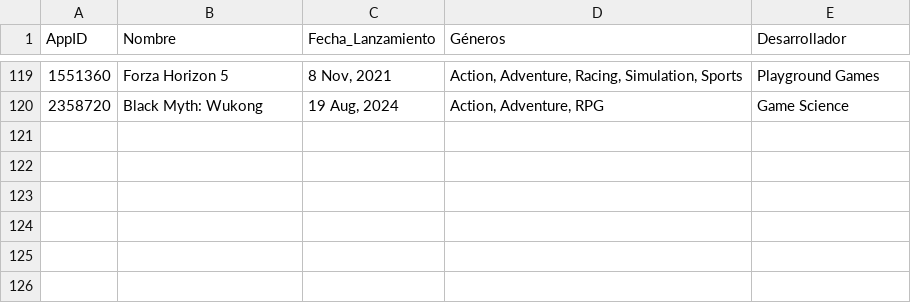
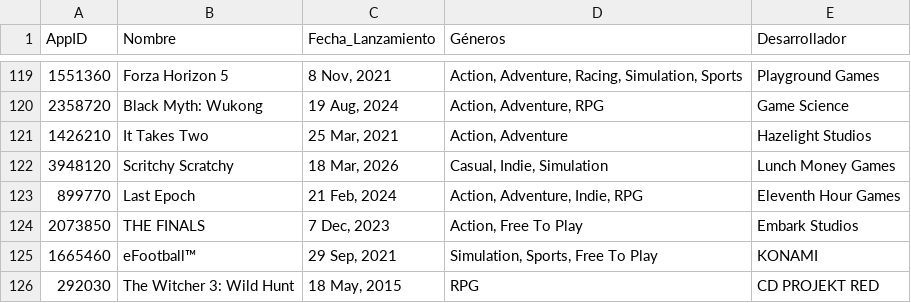
Before and after one commit to PabloOR58/spvj, a CSV file: Clean/info_juegos.csv, drawn as a sheet; only a part is shown, gaps mark what is left out; the diff names each change by its address in the sheet, - before the commit and + after, or states it on an @@ line.

```diff
--- a/Clean/info_juegos.csv
+++ b/Clean/info_juegos.csv
+row 121: 1426210 | It Takes Two | 25 Mar, 2021 | Action, Adventure | Hazelight Studios
+row 122: 3948120 | Scritchy Scratchy | 18 Mar, 2026 | Casual, Indie, Simulation | Lunch Money Games
+row 123: 899770 | Last Epoch | 21 Feb, 2024 | Action, Adventure, Indie, RPG | Eleventh Hour Games
+row 124: 2073850 | THE FINALS | 7 Dec, 2023 | Action, Free To Play | Embark Studios
+row 125: 1665460 | eFootball™ | 29 Sep, 2021 | Simulation, Sports, Free To Play | KONAMI
+row 126: 292030 | The Witcher 3: Wild Hunt | 18 May, 2015 | RPG | CD PROJEKT RED
```
Also changed, not shown: Clean/Top_vendidos.csv, 2 other files.
